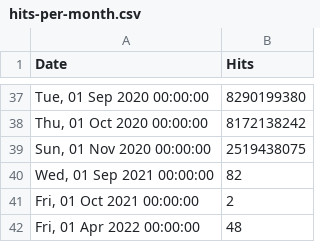
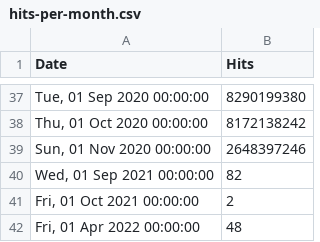
Before and after one commit to NickUfer/web, a CSV file: src/stats/hydra/hits-per-month.csv, drawn as a sheet; only a part is shown, gaps mark what is left out.

Commit message:
chore: update stats Tue Nov 10 12:19:49 UTC 2020

```diff
--- a/src/stats/hydra/hits-per-month.csv
+++ b/src/stats/hydra/hits-per-month.csv
@@ -38,3 +38,3 @@ Date,Hits
 "Thu, 01 Oct 2020 00:00:00",8172138242
-"Sun, 01 Nov 2020 00:00:00",2519438075
+"Sun, 01 Nov 2020 00:00:00",2648397246
 "Wed, 01 Sep 2021 00:00:00",82
```
Also changed, not shown: src/stats/keto/hits-per-month.csv, src/stats/kratos/hits-per-month.csv, 1 other file.
